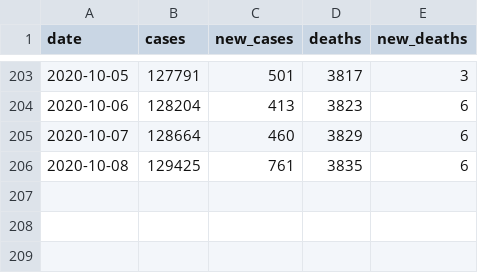
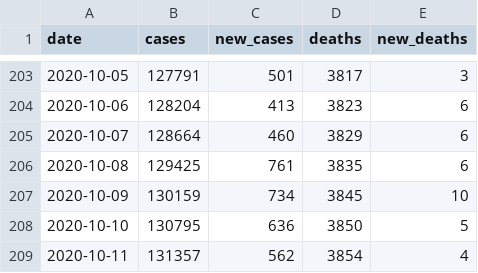
Before and after one commit to prayaggordy/D3-covid-map, a CSV file: data/md_statewide.csv, drawn as a sheet; only a part is shown, gaps mark what is left out.

```diff
--- a/data/md_statewide.csv
+++ b/data/md_statewide.csv
@@ -206 +206,4 @@ date,cases,new_cases,deaths,new_deaths
 2020-10-08,129425,761,3835,6
+2020-10-09,130159,734,3845,10
+2020-10-10,130795,636,3850,5
+2020-10-11,131357,562,3854,4
```
Also changed, not shown: data/md_counties_cases.csv, data/md_counties_deaths.csv, 22 other files.
